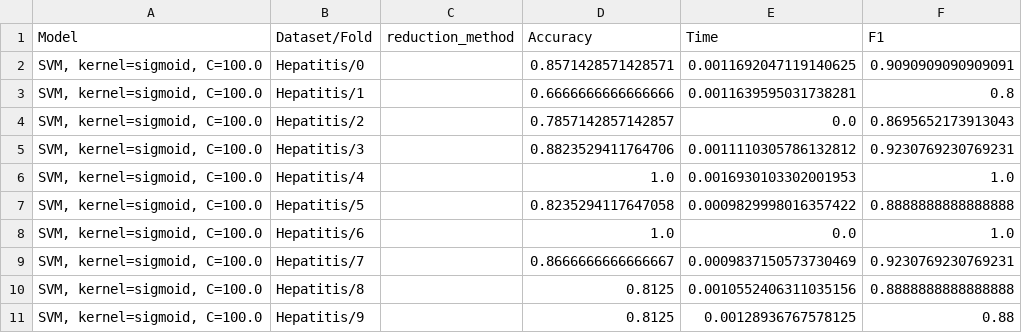
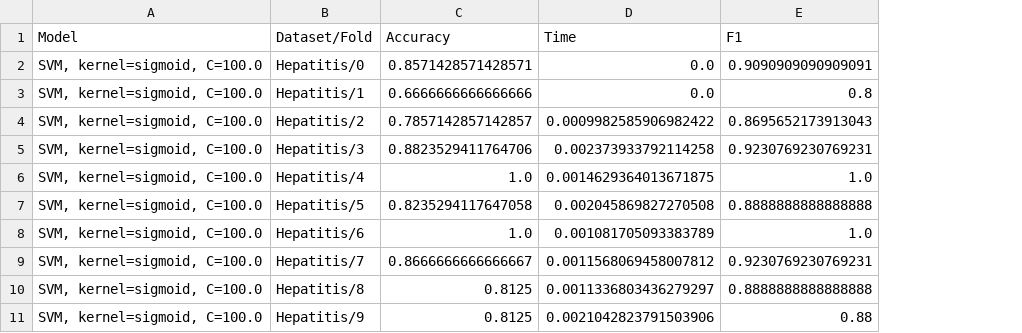
Before and after one commit to alobo01/IML2, a CSV file: Hepatitis/svm_hepatitis_results_best1.csv, drawn as a sheet; removed rows and columns are numbered as before the commit, all else as after; the diff names each change by its address in the sheet, - before the commit and + after, or states it on an @@ line.

```diff
--- a/Hepatitis/svm_hepatitis_results_best1.csv
+++ b/Hepatitis/svm_hepatitis_results_best1.csv
-column C (reduction_method), empty
-D2 (Time): 0.0011692047119140625
+D2 (Time): 0.0
-D3 (Time): 0.0011639595031738281
+D3 (Time): 0.0
-D4 (Time): 0.0
+D4 (Time): 0.0009982585906982422
-D5 (Time): 0.0011110305786132812
+D5 (Time): 0.002373933792114258
-D6 (Time): 0.0016930103302001953
+D6 (Time): 0.0014629364013671875
-D7 (Time): 0.0009829998016357422
+D7 (Time): 0.002045869827270508
-D8 (Time): 0.0
+D8 (Time): 0.001081705093383789
-D9 (Time): 0.0009837150573730469
+D9 (Time): 0.0011568069458007812
-D10 (Time): 0.0010552406311035156
+D10 (Time): 0.0011336803436279297
-D11 (Time): 0.00128936767578125
+D11 (Time): 0.0021042823791503906
```
Also changed, not shown: Hepatitis/svm_hepatitis_results_best5.csv, Hepatitis/svm_hepatitis_results_reduced.csv, 5 other files.
